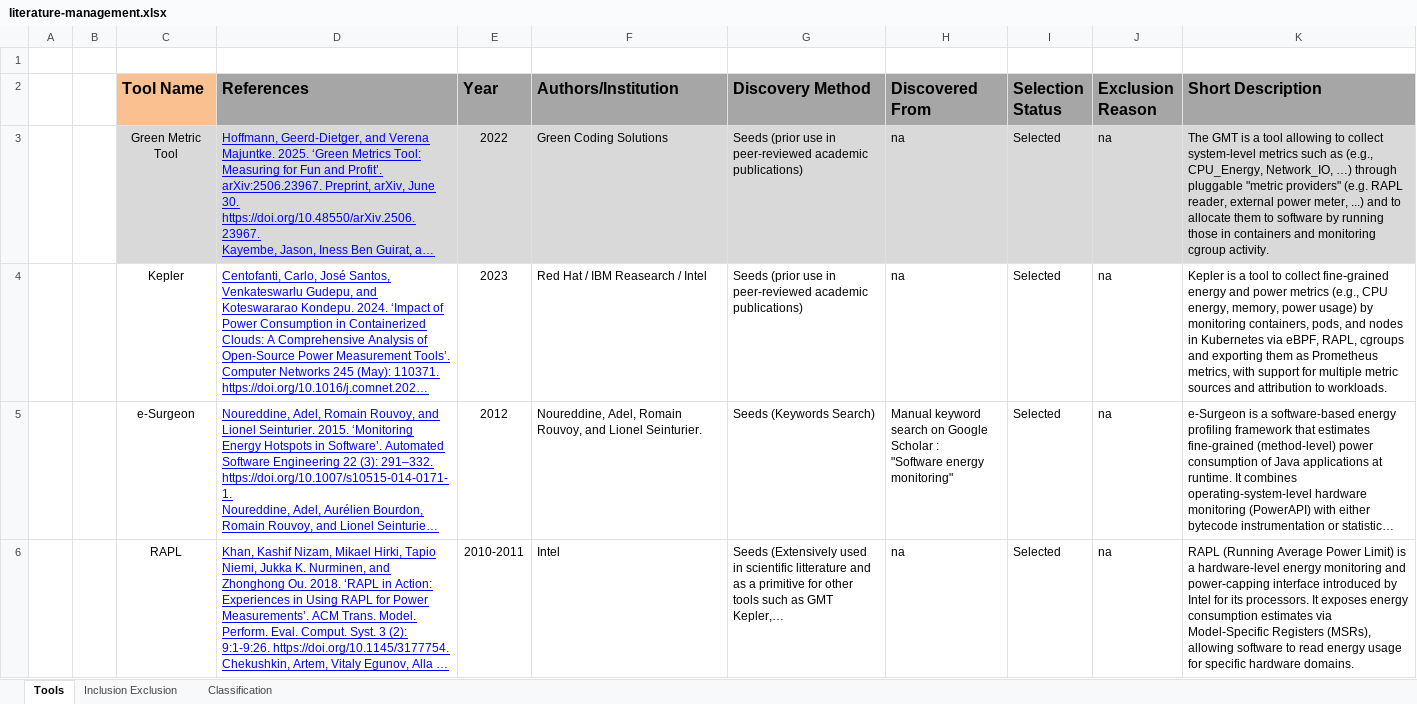
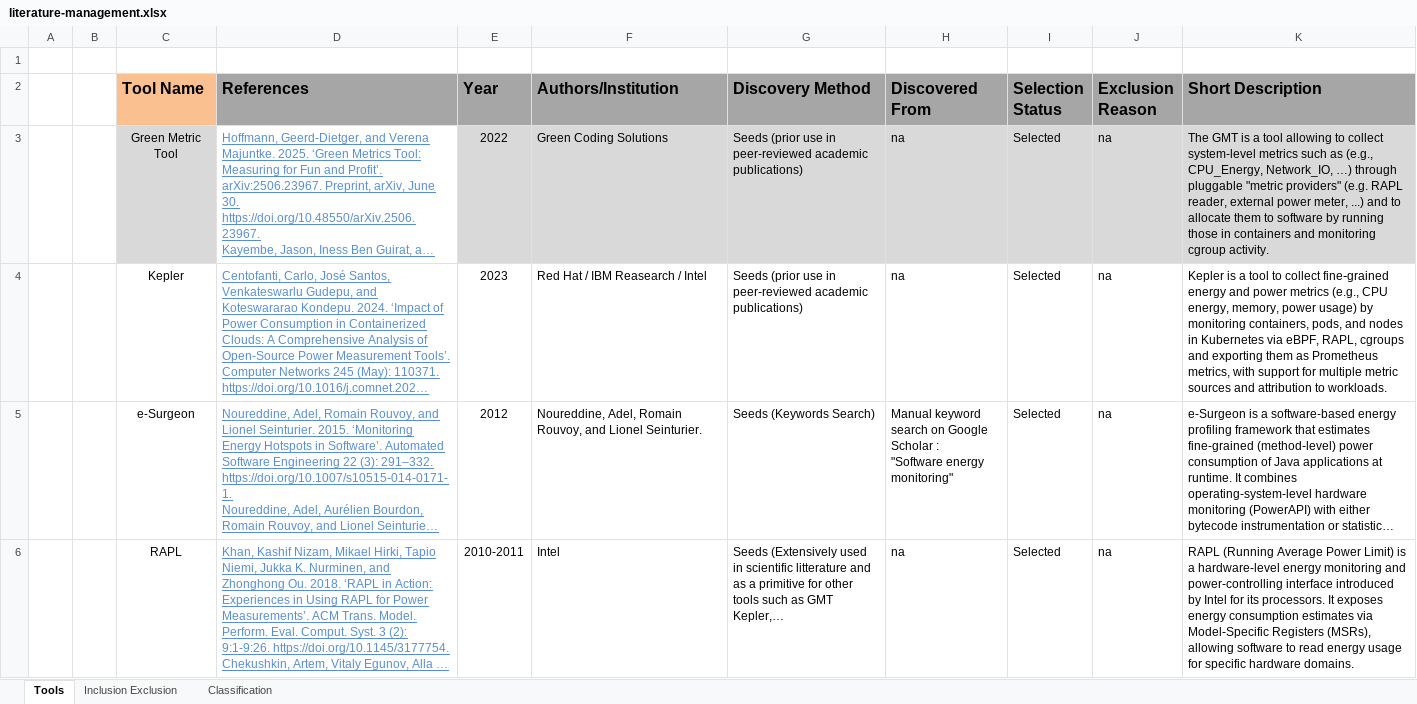
Before and after one commit to jkayembe/sok-software-power-monitoring-tools, an Excel workbook: literature-management.xlsx, sheet Tools, drawn as a sheet; only a part is shown; long unchanged cells end in …; values as stored, in another font and other column widths than the file's, no borders; conditional formats and table styles not drawn; the diff covers the shown part only; the diff names each change by its address in the sheet, - before the commit and + after, or states it on an @@ line.

```diff
--- a/literature-management.xlsx (sheet Tools)
+++ b/literature-management.xlsx (sheet Tools)
-D3 fill: #D9D9D9
+D3 fill: none
-D3:D6 text colour: #0000FF
+D3:D6 text colour: #558ED5
-K6 (Short Description): …monitoring and power-capping interface introduced…
+K6 (Short Description): …monitoring and power-controlling interface introduced…
```
Also changed, not shown: 5 added rows, 2 removed rows, 2 edited cells and cell formats elsewhere in this sheet, sheet Classification, sheet Inclusion Exclusion, 3 other files.
